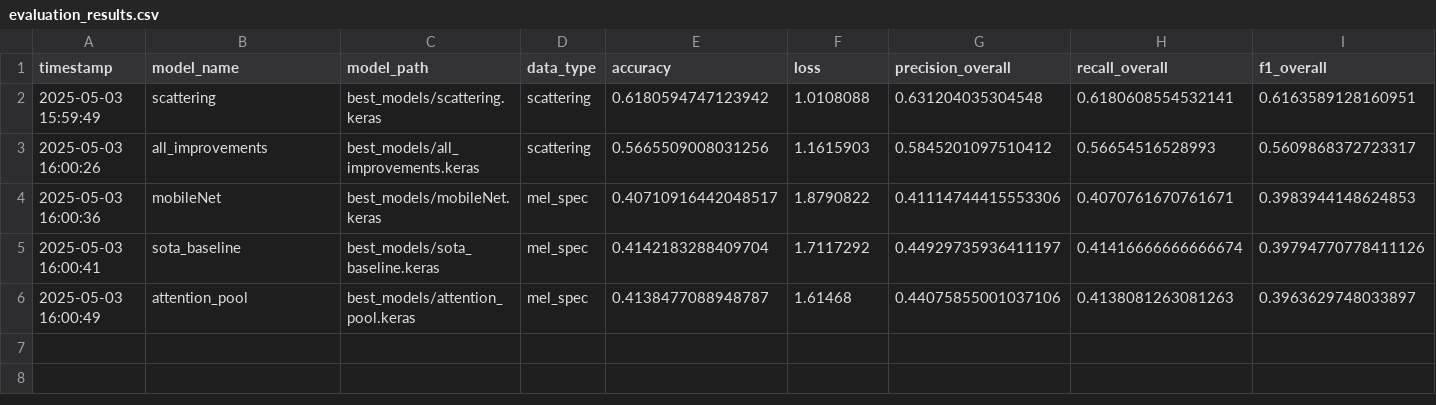
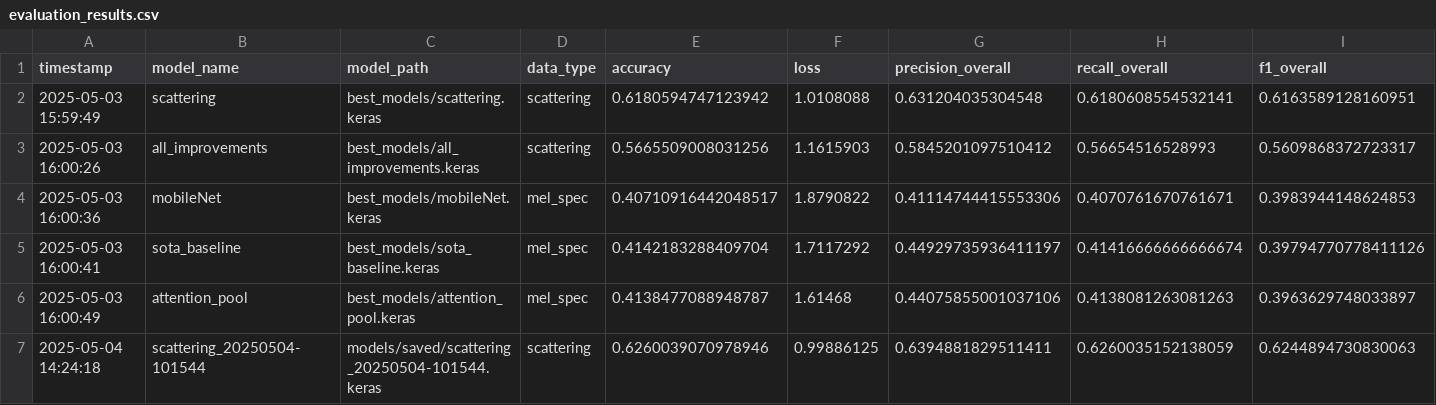
Before and after one commit to ebb351/DCASE-2022-Task-1, a CSV file: evaluation_results.csv, drawn as a sheet; only a part is shown; rows hold the shown columns only; the diff names each change by its address in the sheet, - before the commit and + after, or states it on an @@ line.

Commit message:
add slightly improved scattering model

```diff
--- a/evaluation_results.csv
+++ b/evaluation_results.csv
+row 7: 2025-05-04 14:24:18 | scattering_20250504-101544 | models/saved/scattering_20250504-101544.keras | scattering | 0.6260039070978946 | 0.99886125 | 0.6394881829511411 | 0.6260035152138059 | 0.6244894730830063
```
Also changed, not shown: 4 other files.
